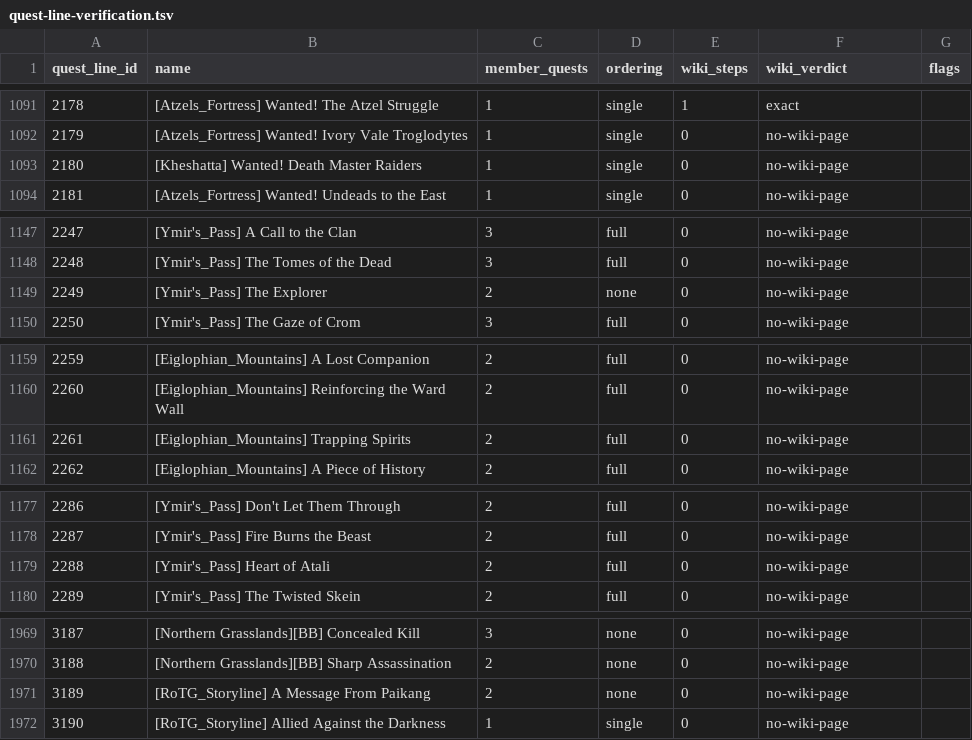
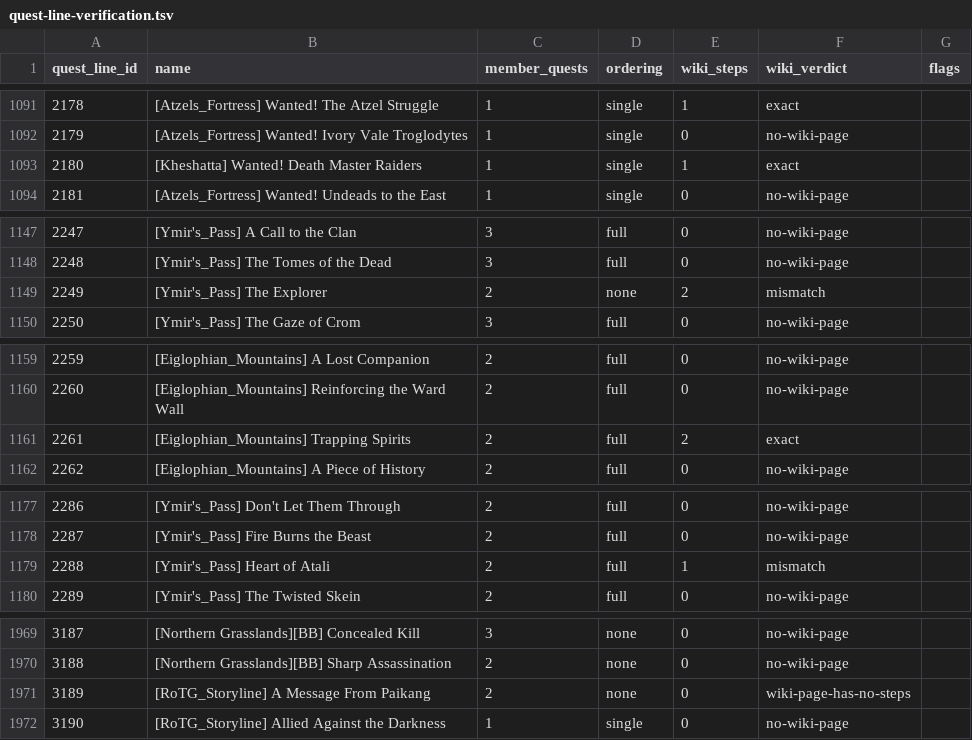
Before and after one commit to MelvinGr/ProjectFaolan, a TSV file: docs/rdb/quest-line-verification.tsv, drawn as a sheet; only a part is shown, gaps mark what is left out.

```diff
--- a/docs/rdb/quest-line-verification.tsv
+++ b/docs/rdb/quest-line-verification.tsv
@@ -1092,3 +1092,3 @@ quest_line_id	name	member_quests	ordering	wiki_steps	wiki_verdict	flags
 2179	[Atzels_Fortress] Wanted! Ivory Vale Troglodytes	1	single	0	no-wiki-page	
-2180	[Kheshatta] Wanted! Death Master Raiders	1	single	0	no-wiki-page	
+2180	[Kheshatta] Wanted! Death Master Raiders	1	single	1	exact	
 2181	[Atzels_Fortress] Wanted! Undeads to the East	1	single	0	no-wiki-page	
@@ -1148,3 +1148,3 @@ quest_line_id	name	member_quests	ordering	wiki_steps	wiki_verdict	flags
 2248	[Ymir's_Pass] The Tomes of the Dead	3	full	0	no-wiki-page	
-2249	[Ymir's_Pass] The Explorer	2	none	0	no-wiki-page	
+2249	[Ymir's_Pass] The Explorer	2	none	2	mismatch	
 2250	[Ymir's_Pass] The Gaze of Crom	3	full	0	no-wiki-page	
@@ -1160,3 +1160,3 @@ quest_line_id	name	member_quests	ordering	wiki_steps	wiki_verdict	flags
 2260	[Eiglophian_Mountains] Reinforcing the Ward Wall	2	full	0	no-wiki-page	
-2261	[Eiglophian_Mountains] Trapping Spirits	2	full	0	no-wiki-page	
+2261	[Eiglophian_Mountains] Trapping Spirits	2	full	2	exact	
 2262	[Eiglophian_Mountains] A Piece of History	2	full	0	no-wiki-page	
@@ -1178,3 +1178,3 @@ quest_line_id	name	member_quests	ordering	wiki_steps	wiki_verdict	flags
 2287	[Ymir's_Pass] Fire Burns the Beast	2	full	0	no-wiki-page	
-2288	[Ymir's_Pass] Heart of Atali	2	full	0	no-wiki-page	
+2288	[Ymir's_Pass] Heart of Atali	2	full	1	mismatch	
 2289	[Ymir's_Pass] The Twisted Skein	2	full	0	no-wiki-page	
@@ -1970,3 +1970,3 @@ quest_line_id	name	member_quests	ordering	wiki_steps	wiki_verdict	flags
 3188	[Northern Grasslands][BB] Sharp Assassination	2	none	0	no-wiki-page	
-3189	[RoTG_Storyline] A Message From Paikang	2	none	0	no-wiki-page	
+3189	[RoTG_Storyline] A Message From Paikang	2	none	0	wiki-page-has-no-steps	
 3190	[RoTG_Storyline] Allied Against the Darkness	1	single	0	no-wiki-page	
```
Also changed, not shown: 2 other files.
